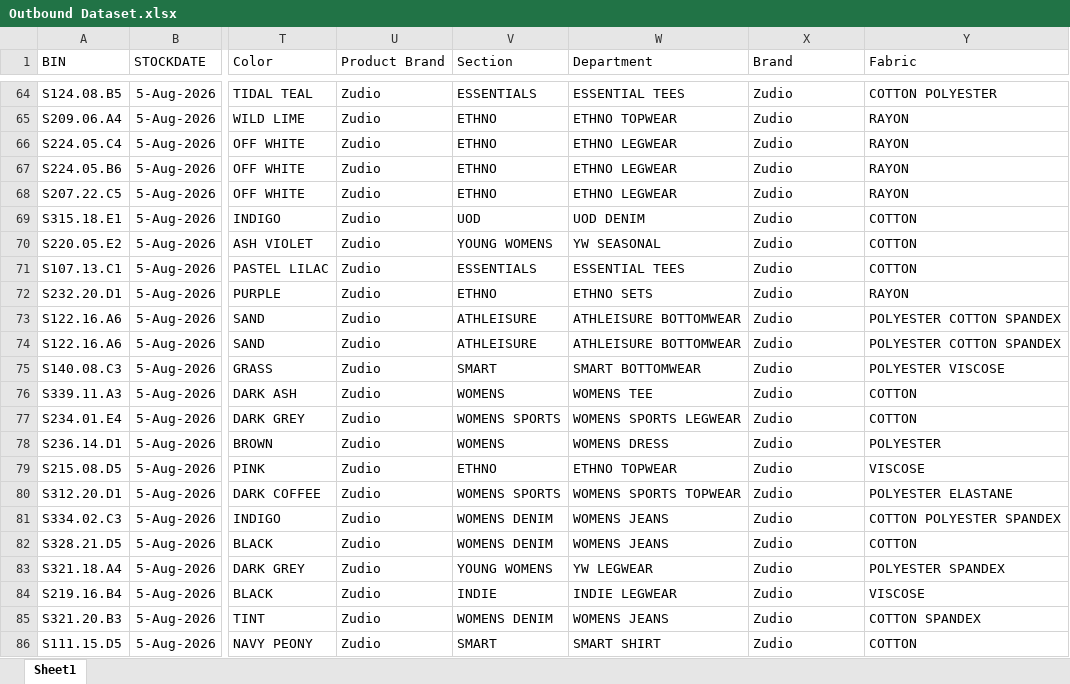
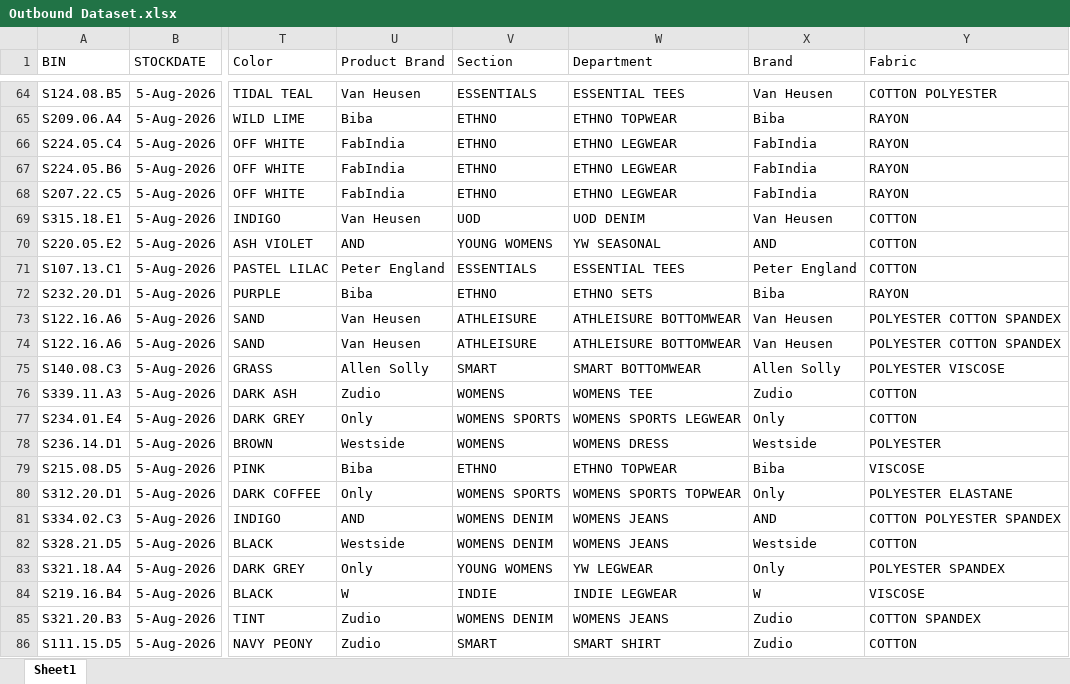
Before and after one commit to balajikarthik2004/digital-twin-retail, an Excel workbook: Outbound Dataset.xlsx, sheet Sheet1, drawn as a sheet; only a part is shown, gaps mark what is left out; values as stored, in another font and other column widths than the file's, no borders; the diff covers the shown part only; the diff names each change by its address in the sheet, - before the commit and + after, or states it on an @@ line.

```diff
--- a/Outbound Dataset.xlsx (sheet Sheet1)
+++ b/Outbound Dataset.xlsx (sheet Sheet1)
-U64 (Product Brand): Zudio
+U64 (Product Brand): Van Heusen
-X64 (Brand): Zudio
+X64 (Brand): Van Heusen
-U65 (Product Brand): Zudio
+U65 (Product Brand): Biba
-X65 (Brand): Zudio
+X65 (Brand): Biba
-U66:U68 (Product Brand): Zudio
+U66:U68 (Product Brand): FabIndia
-X66:X68 (Brand): Zudio
+X66:X68 (Brand): FabIndia
-U69 (Product Brand): Zudio
+U69 (Product Brand): Van Heusen
-X69 (Brand): Zudio
+X69 (Brand): Van Heusen
-U70 (Product Brand): Zudio
+U70 (Product Brand): AND
-X70 (Brand): Zudio
+X70 (Brand): AND
-U71 (Product Brand): Zudio
+U71 (Product Brand): Peter England
-X71 (Brand): Zudio
+X71 (Brand): Peter England
-U72 (Product Brand): Zudio
+U72 (Product Brand): Biba
-X72 (Brand): Zudio
+X72 (Brand): Biba
-U73:U74 (Product Brand): Zudio
+U73:U74 (Product Brand): Van Heusen
-X73:X74 (Brand): Zudio
+X73:X74 (Brand): Van Heusen
-U75 (Product Brand): Zudio
+U75 (Product Brand): Allen Solly
-X75 (Brand): Zudio
+X75 (Brand): Allen Solly
-U77 (Product Brand): Zudio
+U77 (Product Brand): Only
-X77 (Brand): Zudio
+X77 (Brand): Only
-U78 (Product Brand): Zudio
+U78 (Product Brand): Westside
-X78 (Brand): Zudio
+X78 (Brand): Westside
-U79 (Product Brand): Zudio
+U79 (Product Brand): Biba
-X79 (Brand): Zudio
+X79 (Brand): Biba
-U80 (Product Brand): Zudio
+U80 (Product Brand): Only
-X80 (Brand): Zudio
+X80 (Brand): Only
-U81 (Product Brand): Zudio
+U81 (Product Brand): AND
-X81 (Brand): Zudio
+X81 (Brand): AND
-U82 (Product Brand): Zudio
+U82 (Product Brand): Westside
-X82 (Brand): Zudio
+X82 (Brand): Westside
-U83 (Product Brand): Zudio
+U83 (Product Brand): Only
-X83 (Brand): Zudio
+X83 (Brand): Only
-U84 (Product Brand): Zudio
+U84 (Product Brand): W
-X84 (Brand): Zudio
+X84 (Brand): W
```
Also changed, not shown: 116 edited cells elsewhere in this sheet, Inbound Dataset.xlsx, 11 other files.
